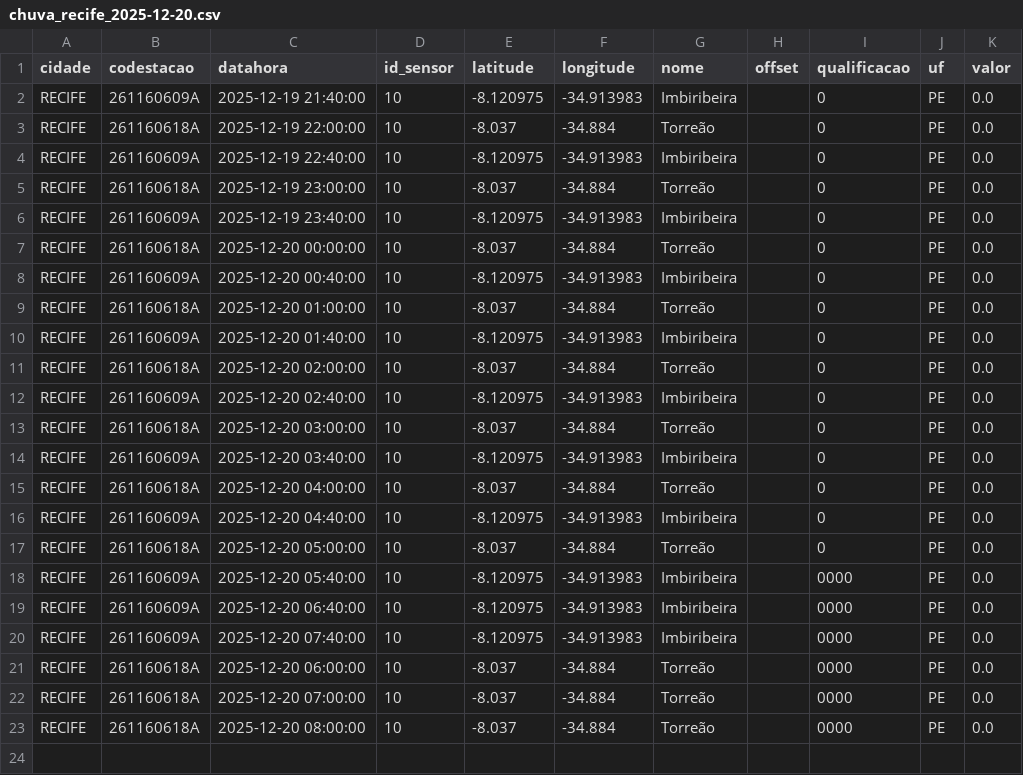
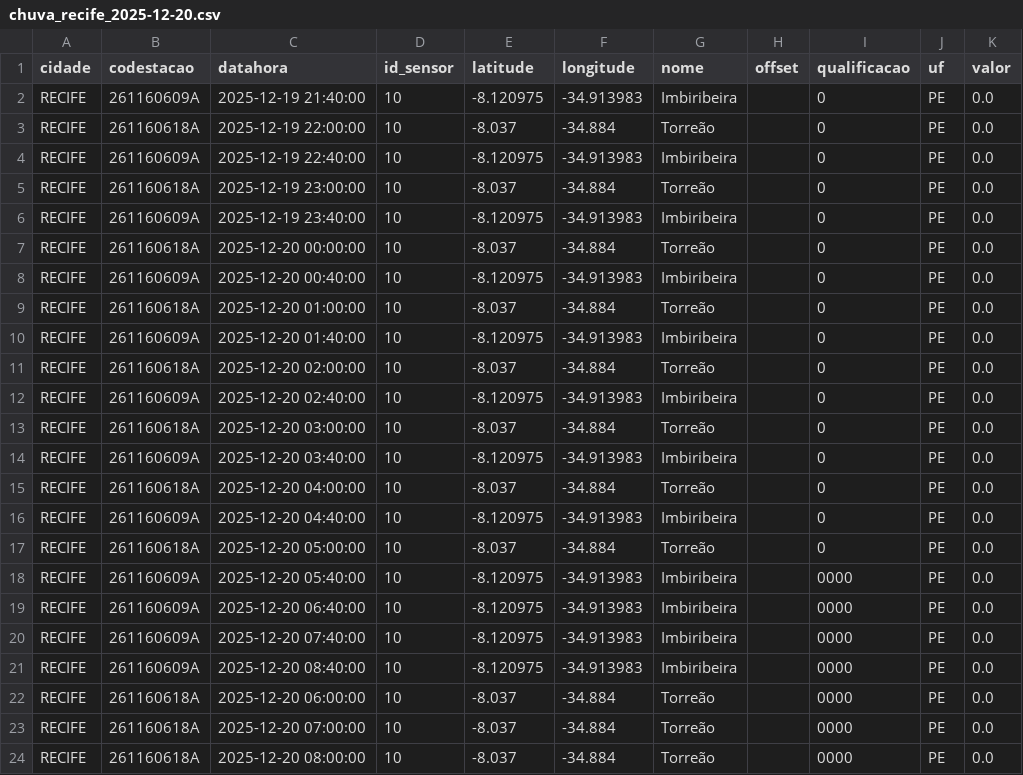
Before and after one commit to RafaellaB/Diagramas-de-risco-din-mico_01, a CSV file: chuva_recife_2025-12-20.csv, drawn as a sheet; the diff names each change by its address in the sheet, - before the commit and + after, or states it on an @@ line.

```diff
--- a/chuva_recife_2025-12-20.csv
+++ b/chuva_recife_2025-12-20.csv
+row 21: RECIFE | 261160609A | 2025-12-20 08:40:00 | 10 | -8.120975 | -34.913983 | Imbiribeira |  | 0000 | PE | 0.0
```
